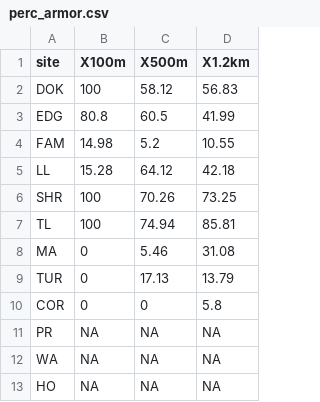
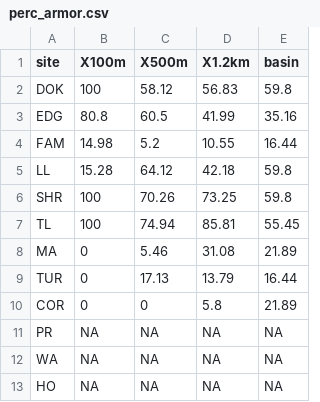
Before and after one commit to e-bish/SOS_spatial, a CSV file: data/perc_armor.csv, drawn as a sheet; the diff names each change by its address in the sheet, - before the commit and + after, or states it on an @@ line.

```diff
--- a/data/perc_armor.csv
+++ b/data/perc_armor.csv
+column E (basin), rows 2-13: 59.8 | 35.16 | 16.44 | 59.8 | 59.8 | 55.45 | 21.89 | 16.44 | 21.89 | NA | NA | NA
```
Also changed, not shown: data/chinook.csv, 2 other files.
